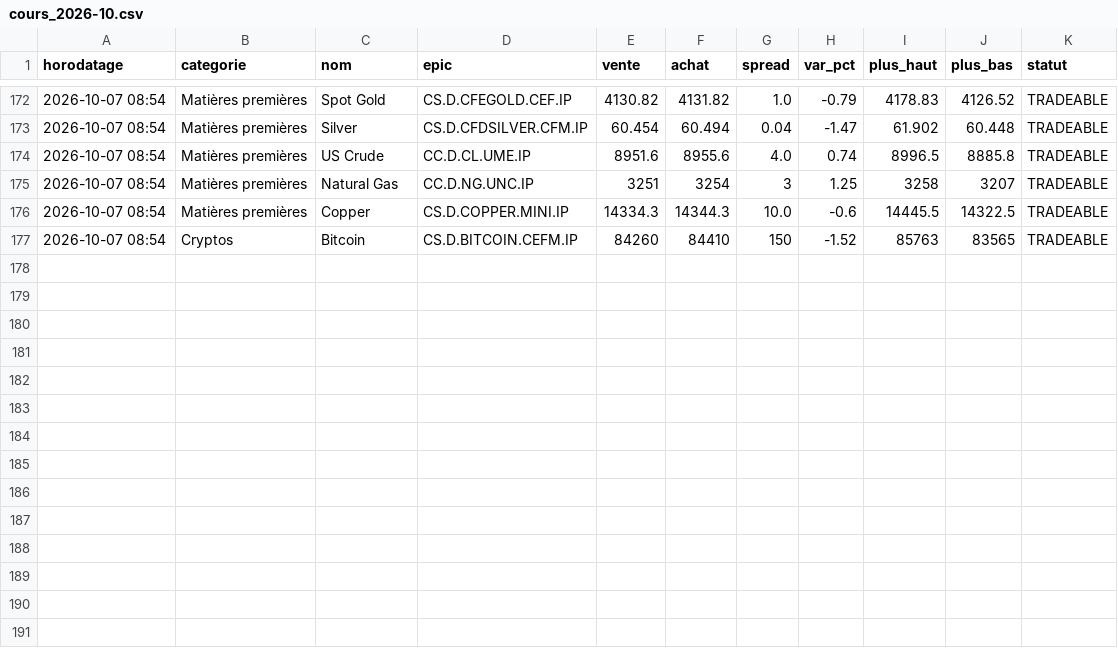
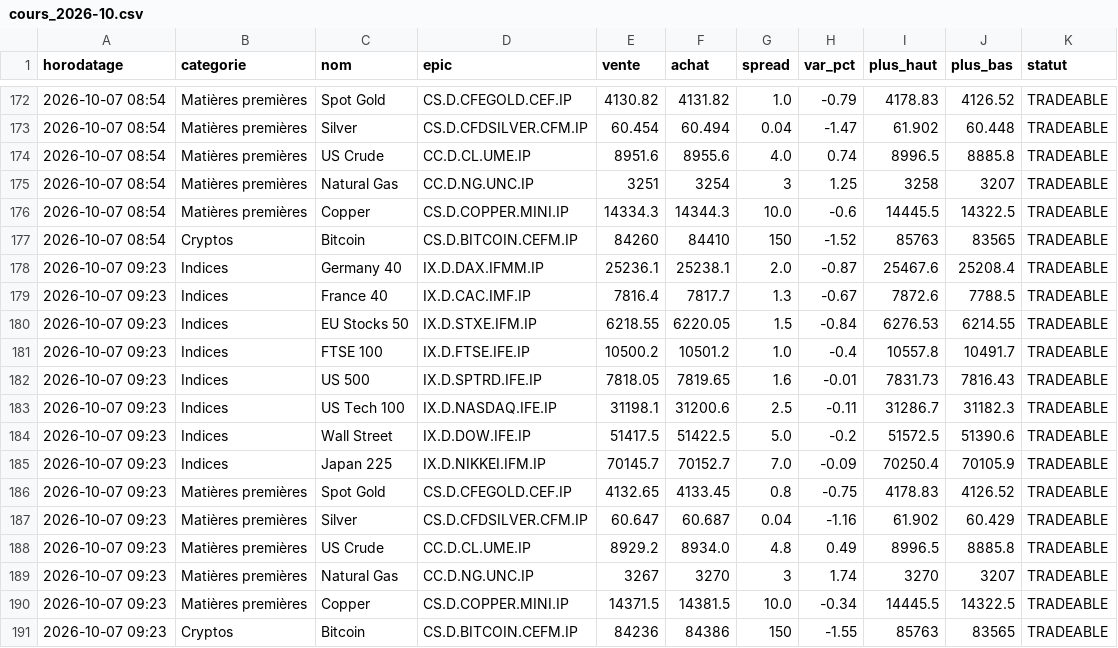
Before and after one commit to zdmooc/trading-perso, a CSV file: reports/ig/cours_2026-10.csv, drawn as a sheet; only a part is shown, gaps mark what is left out.

```diff
--- a/reports/ig/cours_2026-10.csv
+++ b/reports/ig/cours_2026-10.csv
@@ -177 +177,15 @@ horodatage,categorie,nom,epic,vente,achat,spread,var_pct,plus_haut,plus_bas,stat
 2026-10-07 08:54,Cryptos,Bitcoin,CS.D.BITCOIN.CEFM.IP,84260,84410,150,-1.52,85763,83565,TRADEABLE
+2026-10-07 09:23,Indices,Germany 40,IX.D.DAX.IFMM.IP,25236.1,25238.1,2.0,-0.87,25467.6,25208.4,TRADEABLE
+2026-10-07 09:23,Indices,France 40,IX.D.CAC.IMF.IP,7816.4,7817.7,1.3,-0.67,7872.6,7788.5,TRADEABLE
+2026-10-07 09:23,Indices,EU Stocks 50,IX.D.STXE.IFM.IP,6218.55,6220.05,1.5,-0.84,6276.53,6214.55,TRADEABLE
+2026-10-07 09:23,Indices,FTSE 100,IX.D.FTSE.IFE.IP,10500.2,10501.2,1.0,-0.4,10557.8,10491.7,TRADEABLE
+2026-10-07 09:23,Indices,US 500,IX.D.SPTRD.IFE.IP,7818.05,7819.65,1.6,-0.01,7831.73,7816.43,TRADEABLE
+2026-10-07 09:23,Indices,US Tech 100,IX.D.NASDAQ.IFE.IP,31198.1,31200.6,2.5,-0.11,31286.7,31182.3,TRADEABLE
+2026-10-07 09:23,Indices,Wall Street,IX.D.DOW.IFE.IP,51417.5,51422.5,5.0,-0.2,51572.5,51390.6,TRADEABLE
+2026-10-07 09:23,Indices,Japan 225,IX.D.NIKKEI.IFM.IP,70145.7,70152.7,7.0,-0.09,70250.4,70105.9,TRADEABLE
+2026-10-07 09:23,Matières premières,Spot Gold,CS.D.CFEGOLD.CEF.IP,4132.65,4133.45,0.8,-0.75,4178.83,4126.52,TRADEABLE
+2026-10-07 09:23,Matières premières,Silver,CS.D.CFDSILVER.CFM.IP,60.647,60.687,0.04,-1.16,61.902,60.429,TRADEABLE
+2026-10-07 09:23,Matières premières,US Crude,CC.D.CL.UME.IP,8929.2,8934.0,4.8,0.49,8996.5,8885.8,TRADEABLE
+2026-10-07 09:23,Matières premières,Natural Gas,CC.D.NG.UNC.IP,3267,3270,3,1.74,3270,3207,TRADEABLE
+2026-10-07 09:23,Matières premières,Copper,CS.D.COPPER.MINI.IP,14371.5,14381.5,10.0,-0.34,14445.5,14322.5,TRADEABLE
+2026-10-07 09:23,Cryptos,Bitcoin,CS.D.BITCOIN.CEFM.IP,84236,84386,150,-1.55,85763,83565,TRADEABLE
```
Also changed, not shown: 1 other file.
